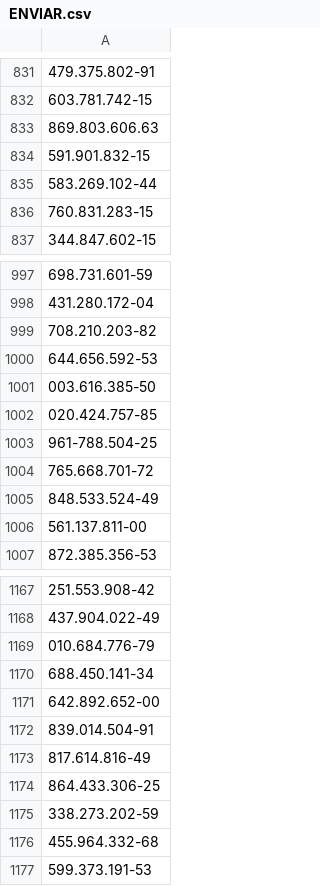
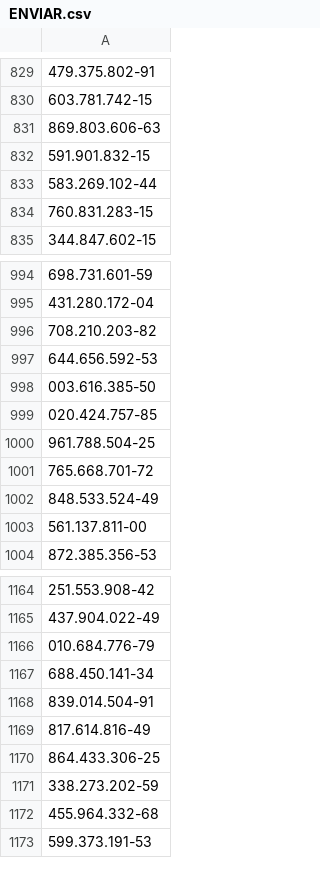
Before and after one commit to henriqueferreira-ofc/Cadastro, a CSV file: docs/ENVIAR.csv, drawn as a sheet; only a part is shown, gaps mark what is left out; the diff covers the shown part only.

```diff
--- a/docs/ENVIAR.csv
+++ b/docs/ENVIAR.csv
@@ -832,3 +830,3 @@
 603.781.742-15
-869.803.606.63
+869.803.606-63
 591.901.832-15
@@ -1002,3 +999,3 @@
 020.424.757-85
-961-788.504-25
+961.788.504-25
 765.668.701-72
@@ -1170,3 +1167,2 @@
 688.450.141-34
-642.892.652-00
 839.014.504-91
```
Also changed, not shown: 3 removed rows and 3 edited cells elsewhere in this file, dist/ENVIAR.csv, public/ENVIAR.csv, 21 other files.
